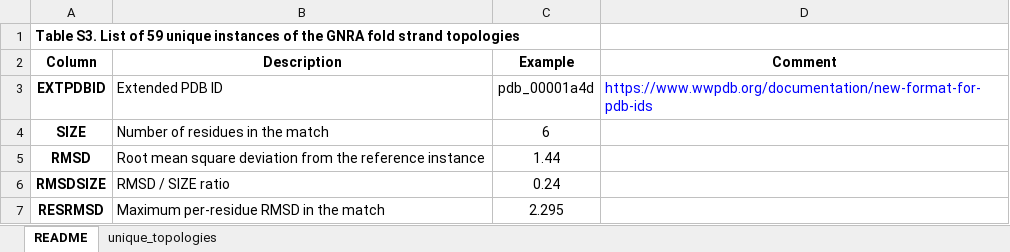
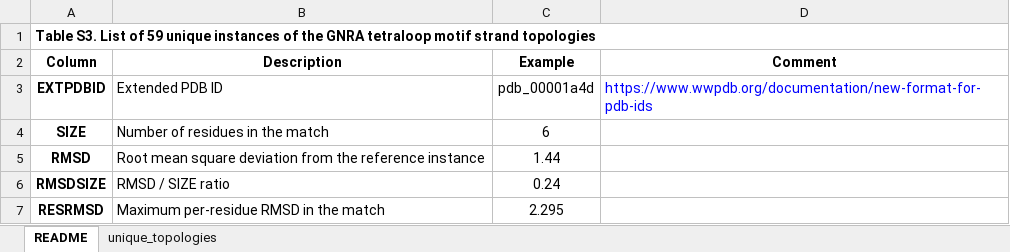
Before and after one commit to febos/GNRA, an Excel workbook: TableS3.xlsx, sheet README, drawn as a sheet; only a part is shown; values as stored, in another font and other column widths than the file's, no borders; the diff names each change by its address in the sheet, - before the commit and + after, or states it on an @@ line.

Commit message:
FigurePenta & README

```diff
--- a/TableS3.xlsx (sheet README)
+++ b/TableS3.xlsx (sheet README)
-A1 (Column): …the GNRA fold strand topologies
+A1 (Column): …the GNRA tetraloop motif strand topologies
```
Also changed, not shown: 25 other files.
